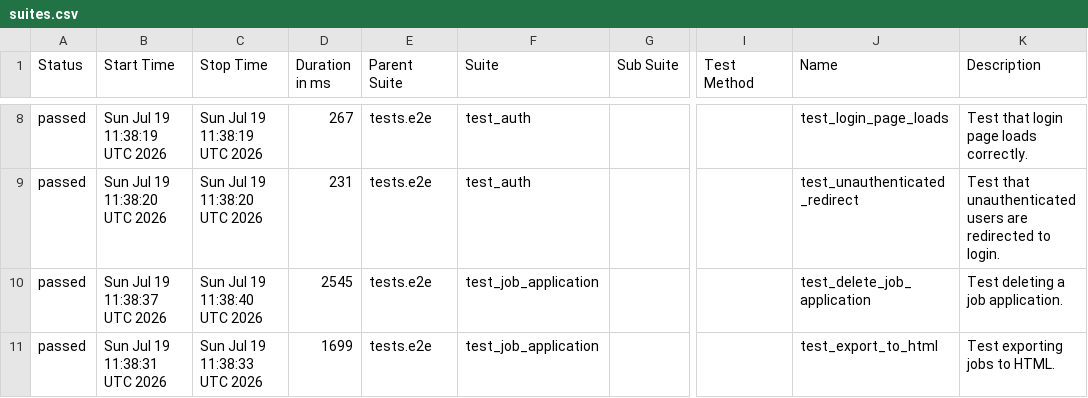
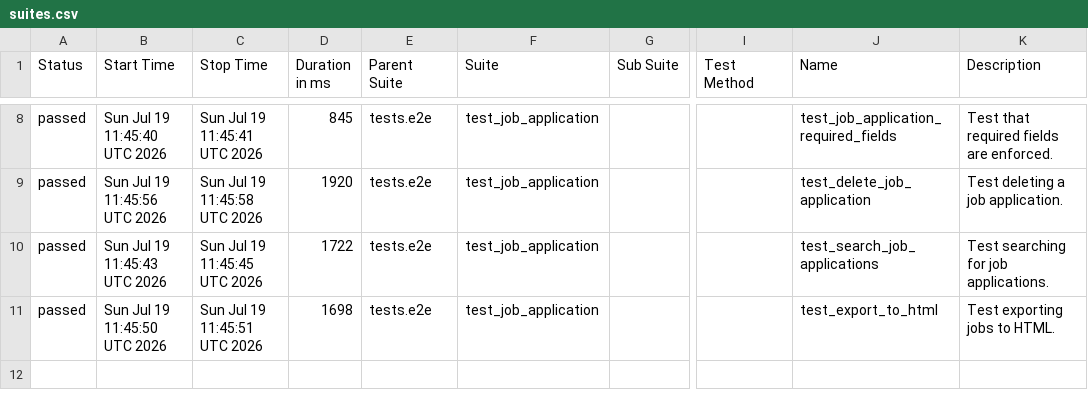
Before and after one commit to msolomianiuk/job-application-tracker, a CSV file: data/suites.csv, drawn as a sheet; only a part is shown, gaps mark what is left out; the diff covers the shown part only; the diff names each change by its address in the sheet, - before the commit and + after, or states it on an @@ line.

```diff
--- a/data/suites.csv
+++ b/data/suites.csv
-B8 (Start Time): Sun Jul 19 11:38:19 UTC 2026
+B8 (Start Time): Sun Jul 19 11:45:40 UTC 2026
-C8 (Stop Time): Sun Jul 19 11:38:19 UTC 2026
+C8 (Stop Time): Sun Jul 19 11:45:41 UTC 2026
-D8 (Duration in ms): 267
+D8 (Duration in ms): 845
-F8:F9 (Suite): test_auth
+F8:F9 (Suite): test_job_application
-J8 (Name): test_login_page_loads
+J8 (Name): test_job_application_required_fields
-K8 (Description): Test that login page loads correctly.
+K8 (Description): Test that required fields are enforced.
-B9 (Start Time): Sun Jul 19 11:38:20 UTC 2026
+B9 (Start Time): Sun Jul 19 11:45:56 UTC 2026
-C9 (Stop Time): Sun Jul 19 11:38:20 UTC 2026
+C9 (Stop Time): Sun Jul 19 11:45:58 UTC 2026
-D9 (Duration in ms): 231
+D9 (Duration in ms): 1920
-J9 (Name): test_unauthenticated_redirect
+J9 (Name): test_delete_job_application
-K9 (Description): Test that unauthenticated users are redirected to login.
+K9 (Description): Test deleting a job application.
-B10 (Start Time): Sun Jul 19 11:38:37 UTC 2026
+B10 (Start Time): Sun Jul 19 11:45:43 UTC 2026
-C10 (Stop Time): Sun Jul 19 11:38:40 UTC 2026
+C10 (Stop Time): Sun Jul 19 11:45:45 UTC 2026
-D10 (Duration in ms): 2545
+D10 (Duration in ms): 1722
-J10 (Name): test_delete_job_application
+J10 (Name): test_search_job_applications
-K10 (Description): Test deleting a job application.
+K10 (Description): Test searching for job applications.
-B11 (Start Time): Sun Jul 19 11:38:31 UTC 2026
+B11 (Start Time): Sun Jul 19 11:45:50 UTC 2026
-C11 (Stop Time): Sun Jul 19 11:38:33 UTC 2026
+C11 (Stop Time): Sun Jul 19 11:45:51 UTC 2026
-D11 (Duration in ms): 1699
+D11 (Duration in ms): 1698
```
Also changed, not shown: 30 edited cells elsewhere in this file, data/behaviors.csv, 35 other files.
